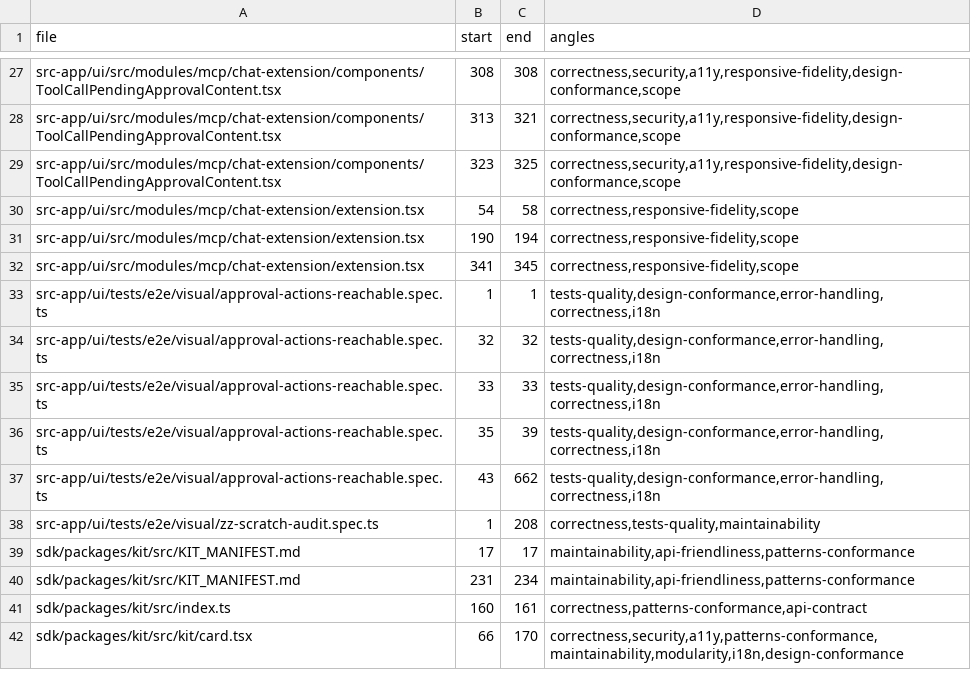
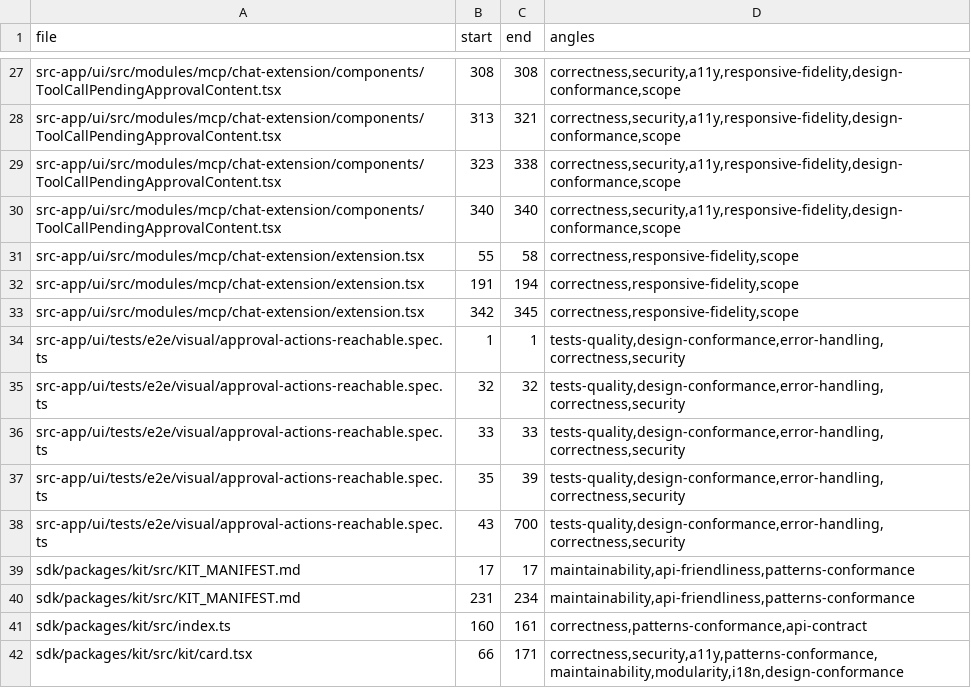
Before and after one commit to tinnlab/paws, a TSV file: .lifecycle/mobile-approval-clipped/AUDIT_COVERAGE.tsv, drawn as a sheet; only a part is shown, gaps mark what is left out.

Commit message:
chore(lifecycle): record fix round 3 and refresh audit coverage

```diff
--- a/.lifecycle/mobile-approval-clipped/AUDIT_COVERAGE.tsv
+++ b/.lifecycle/mobile-approval-clipped/AUDIT_COVERAGE.tsv
@@ -28,12 +28,12 @@ src-app/ui/src/modules/mcp/chat-extension/components/ToolCallPendingApprovalCont
 src-app/ui/src/modules/mcp/chat-extension/components/ToolCallPendingApprovalContent.tsx	313	321	correctness,security,a11y,responsive-fidelity,design-conformance,scope
-src-app/ui/src/modules/mcp/chat-extension/components/ToolCallPendingApprovalContent.tsx	323	325	correctness,security,a11y,responsive-fidelity,design-conformance,scope
-src-app/ui/src/modules/mcp/chat-extension/extension.tsx	54	58	correctness,responsive-fidelity,scope
-src-app/ui/src/modules/mcp/chat-extension/extension.tsx	190	194	correctness,responsive-fidelity,scope
-src-app/ui/src/modules/mcp/chat-extension/extension.tsx	341	345	correctness,responsive-fidelity,scope
-src-app/ui/tests/e2e/visual/approval-actions-reachable.spec.ts	1	1	tests-quality,design-conformance,error-handling,correctness,i18n
-src-app/ui/tests/e2e/visual/approval-actions-reachable.spec.ts	32	32	tests-quality,design-conformance,error-handling,correctness,i18n
-src-app/ui/tests/e2e/visual/approval-actions-reachable.spec.ts	33	33	tests-quality,design-conformance,error-handling,correctness,i18n
-src-app/ui/tests/e2e/visual/approval-actions-reachable.spec.ts	35	39	tests-quality,design-conformance,error-handling,correctness,i18n
-src-app/ui/tests/e2e/visual/approval-actions-reachable.spec.ts	43	662	tests-quality,design-conformance,error-handling,correctness,i18n
-src-app/ui/tests/e2e/visual/zz-scratch-audit.spec.ts	1	208	correctness,tests-quality,maintainability
+src-app/ui/src/modules/mcp/chat-extension/components/ToolCallPendingApprovalContent.tsx	323	338	correctness,security,a11y,responsive-fidelity,design-conformance,scope
+src-app/ui/src/modules/mcp/chat-extension/components/ToolCallPendingApprovalContent.tsx	340	340	correctness,security,a11y,responsive-fidelity,design-conformance,scope
+src-app/ui/src/modules/mcp/chat-extension/extension.tsx	55	58	correctness,responsive-fidelity,scope
+src-app/ui/src/modules/mcp/chat-extension/extension.tsx	191	194	correctness,responsive-fidelity,scope
+src-app/ui/src/modules/mcp/chat-extension/extension.tsx	342	345	correctness,responsive-fidelity,scope
+src-app/ui/tests/e2e/visual/approval-actions-reachable.spec.ts	1	1	tests-quality,design-conformance,error-handling,correctness,security
+src-app/ui/tests/e2e/visual/approval-actions-reachable.spec.ts	32	32	tests-quality,design-conformance,error-handling,correctness,security
+src-app/ui/tests/e2e/visual/approval-actions-reachable.spec.ts	33	33	tests-quality,design-conformance,error-handling,correctness,security
+src-app/ui/tests/e2e/visual/approval-actions-reachable.spec.ts	35	39	tests-quality,design-conformance,error-handling,correctness,security
+src-app/ui/tests/e2e/visual/approval-actions-reachable.spec.ts	43	700	tests-quality,design-conformance,error-handling,correctness,security
 sdk/packages/kit/src/KIT_MANIFEST.md	17	17	maintainability,api-friendliness,patterns-conformance
@@ -41,2 +41,2 @@ sdk/packages/kit/src/KIT_MANIFEST.md	231	234	maintainability,api-friendliness,pa
 sdk/packages/kit/src/index.ts	160	161	correctness,patterns-conformance,api-contract
-sdk/packages/kit/src/kit/card.tsx	66	170	correctness,security,a11y,patterns-conformance,maintainability,modularity,i18n,design-conformance
+sdk/packages/kit/src/kit/card.tsx	66	171	correctness,security,a11y,patterns-conformance,maintainability,modularity,i18n,design-conformance
```
Also changed, not shown: 1 other file.
